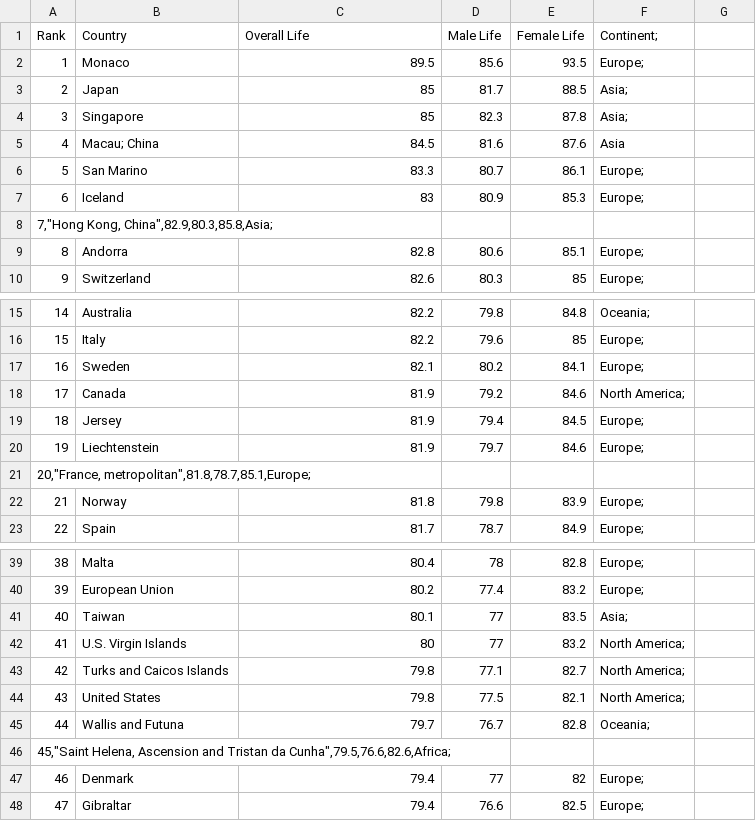
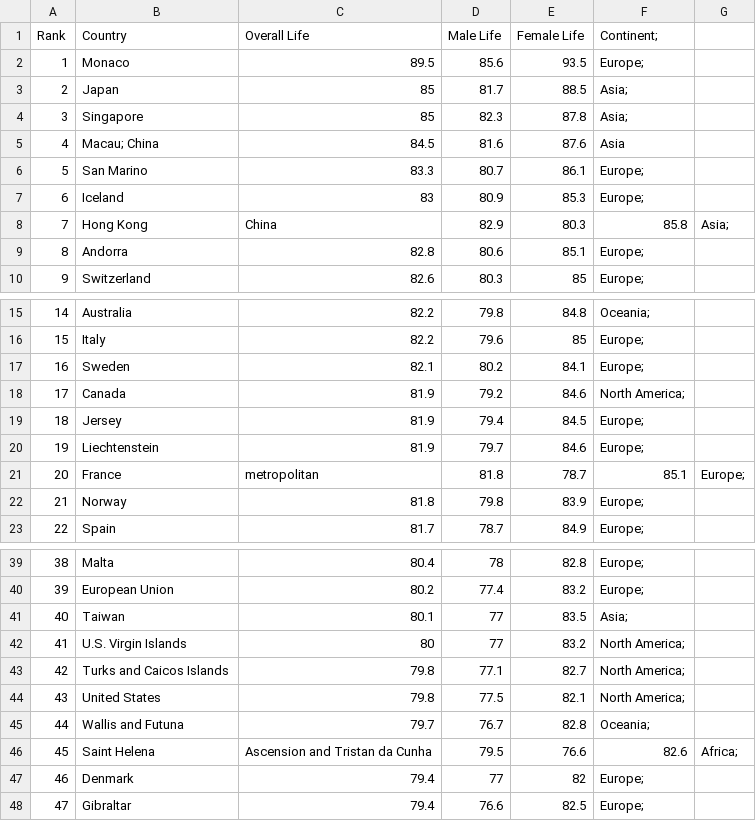
Before and after one commit to aku23004/LEW, a CSV file: Life_expectancy_dataset_test.csv, drawn as a sheet; only a part is shown, gaps mark what is left out.

Commit message:
Add files via upload

```diff
--- a/Life_expectancy_dataset_test.csv
+++ b/Life_expectancy_dataset_test.csv
@@ -7,3 +7,3 @@ Rank,Country,Overall Life,Male Life,Female Life,Continent;
 6,Iceland,83,80.9,85.3,Europe;
-"7,""Hong Kong, China"",82.9,80.3,85.8,Asia";
+7,Hong Kong, China,82.9,80.3,85.8,Asia;
 8,Andorra,82.8,80.6,85.1,Europe;
@@ -20,3 +20,3 @@ Rank,Country,Overall Life,Male Life,Female Life,Continent;
 19,Liechtenstein,81.9,79.7,84.6,Europe;
-"20,""France, metropolitan"",81.8,78.7,85.1,Europe";
+20,France, metropolitan,81.8,78.7,85.1,Europe;
 21,Norway,81.8,79.8,83.9,Europe;
@@ -45,3 +45,3 @@ Rank,Country,Overall Life,Male Life,Female Life,Continent;
 44,Wallis and Futuna,79.7,76.7,82.8,Oceania;
-"45,""Saint Helena, Ascension and Tristan da Cunha"",79.5,76.6,82.6,Africa";
+45,Saint Helena, Ascension and Tristan da Cunha,79.5,76.6,82.6,Africa;
 46,Denmark,79.4,77,82,Europe;
```
